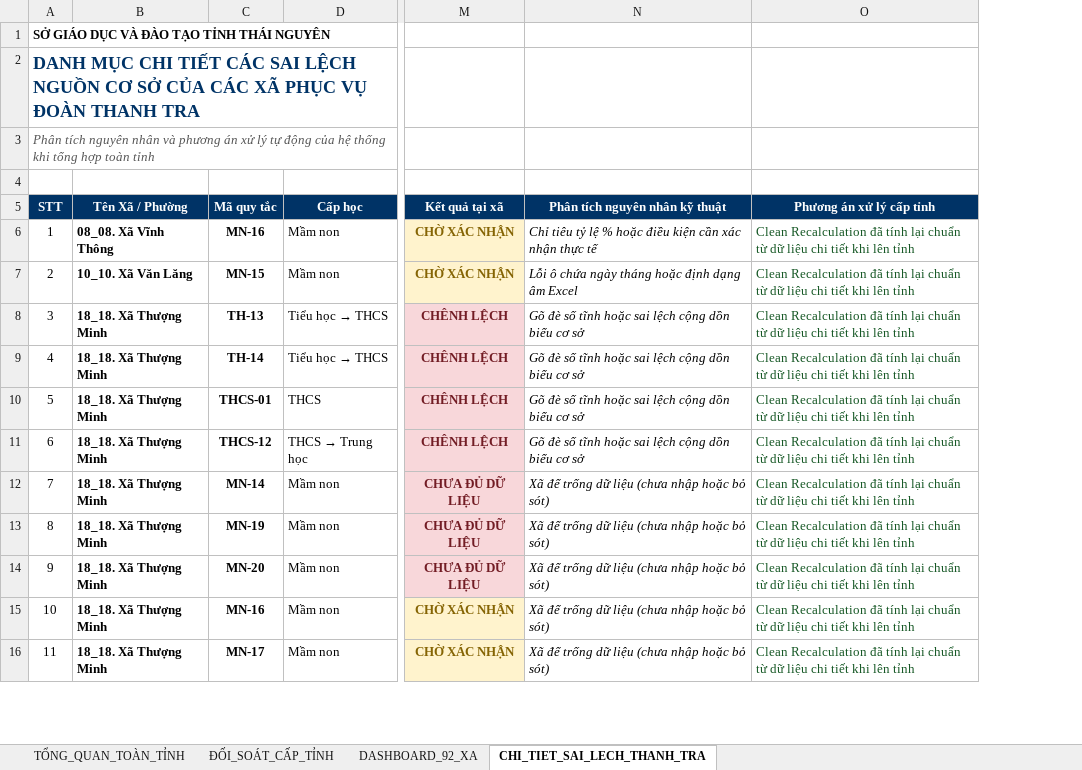
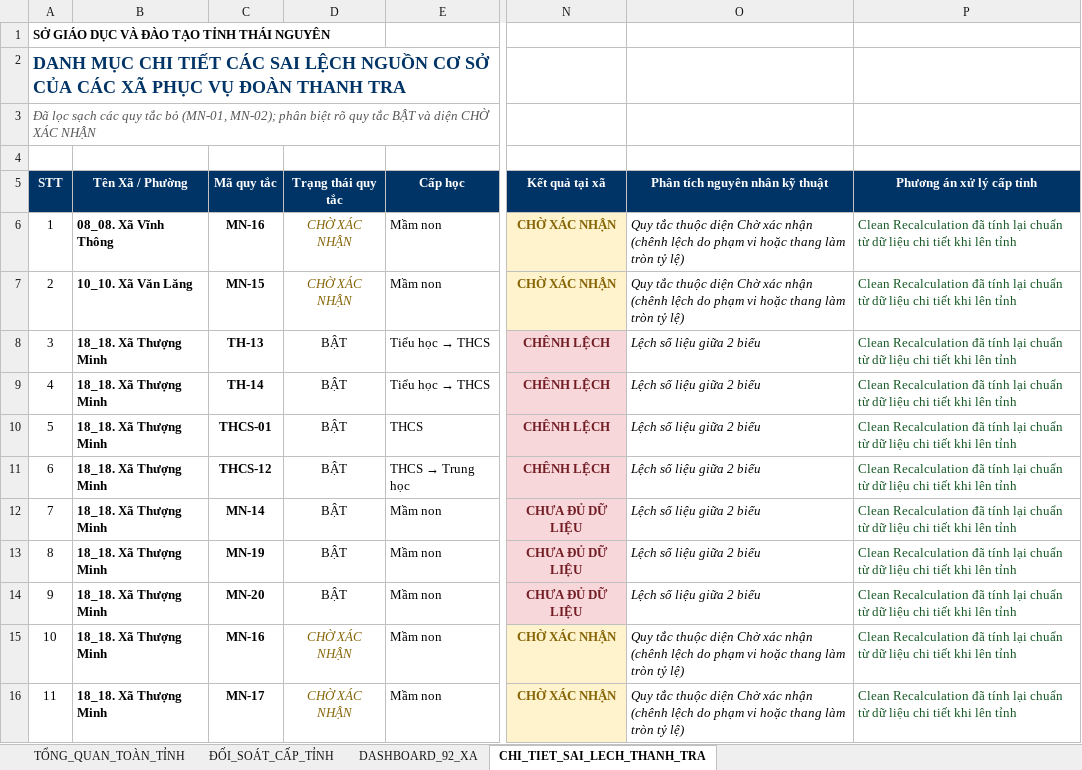
Before and after one commit to comaytn910/webpcgd, an Excel workbook: outputs/BAO_CAO_DOI_SOAT_63_QUY_TAC_PCGD_2026.xlsx, sheet CHI_TIET_SAI_LECH_THANH_TRA, drawn as a sheet; only a part is shown, gaps mark what is left out; values as stored, in another font and other column widths than the file's, no borders; addresses are those after the commit; the diff covers the shown part only; the diff names each change by its address in the sheet, - before the commit and + after, or states it on an @@ line.

```diff
--- a/outputs/BAO_CAO_DOI_SOAT_63_QUY_TAC_PCGD_2026.xlsx (sheet CHI_TIET_SAI_LECH_THANH_TRA)
+++ b/outputs/BAO_CAO_DOI_SOAT_63_QUY_TAC_PCGD_2026.xlsx (sheet CHI_TIET_SAI_LECH_THANH_TRA)
+column D (Trạng thái quy tắc), rows 6-16: CHỜ XÁC NHẬN | CHỜ XÁC NHẬN | BẬT | BẬT | BẬT | BẬT | BẬT | BẬT | BẬT | CHỜ XÁC NHẬN | CHỜ XÁC NHẬN
@@ column A (STT) renumbered between rows 3 and 32 @@
-O6 (Phân tích nguyên nhân kỹ thuật): Chỉ tiêu tỷ lệ % hoặc điều kiện cần xác nhận thực tế
+O6 (Phân tích nguyên nhân kỹ thuật): Quy tắc thuộc diện Chờ xác nhận (chênh lệch do phạm vi hoặc thang làm tròn tỷ lệ)
-O7 (Phân tích nguyên nhân kỹ thuật): Lỗi ô chứa ngày tháng hoặc định dạng âm Excel
+O7 (Phân tích nguyên nhân kỹ thuật): Quy tắc thuộc diện Chờ xác nhận (chênh lệch do phạm vi hoặc thang làm tròn tỷ lệ)
-O8:O11 (Phân tích nguyên nhân kỹ thuật): Gõ đè số tĩnh hoặc sai lệch cộng dồn biểu cơ sở
+O8:O11 (Phân tích nguyên nhân kỹ thuật): Lệch số liệu giữa 2 biểu
-O12:O14 (Phân tích nguyên nhân kỹ thuật): Xã để trống dữ liệu (chưa nhập hoặc bỏ sót)
+O12:O14 (Phân tích nguyên nhân kỹ thuật): Lệch số liệu giữa 2 biểu
-O15:O16 (Phân tích nguyên nhân kỹ thuật): Xã để trống dữ liệu (chưa nhập hoặc bỏ sót)
+O15:O16 (Phân tích nguyên nhân kỹ thuật): Quy tắc thuộc diện Chờ xác nhận (chênh lệch do phạm vi hoặc thang làm tròn tỷ lệ)
```
Also changed, not shown: other rows of this sheet, sheet DASHBOARD_92_XA, sheet ĐỐI_SOÁT_CẤP_TỈNH, sheet TỔNG_QUAN_TOÀN_TỈNH, outputs/TONG_HOP_THU_0.M1_PCGD_2026.xlsx, outputs/TONG_HOP_THU_3.M9_PCGD_2026.xlsx, 3 other files.
